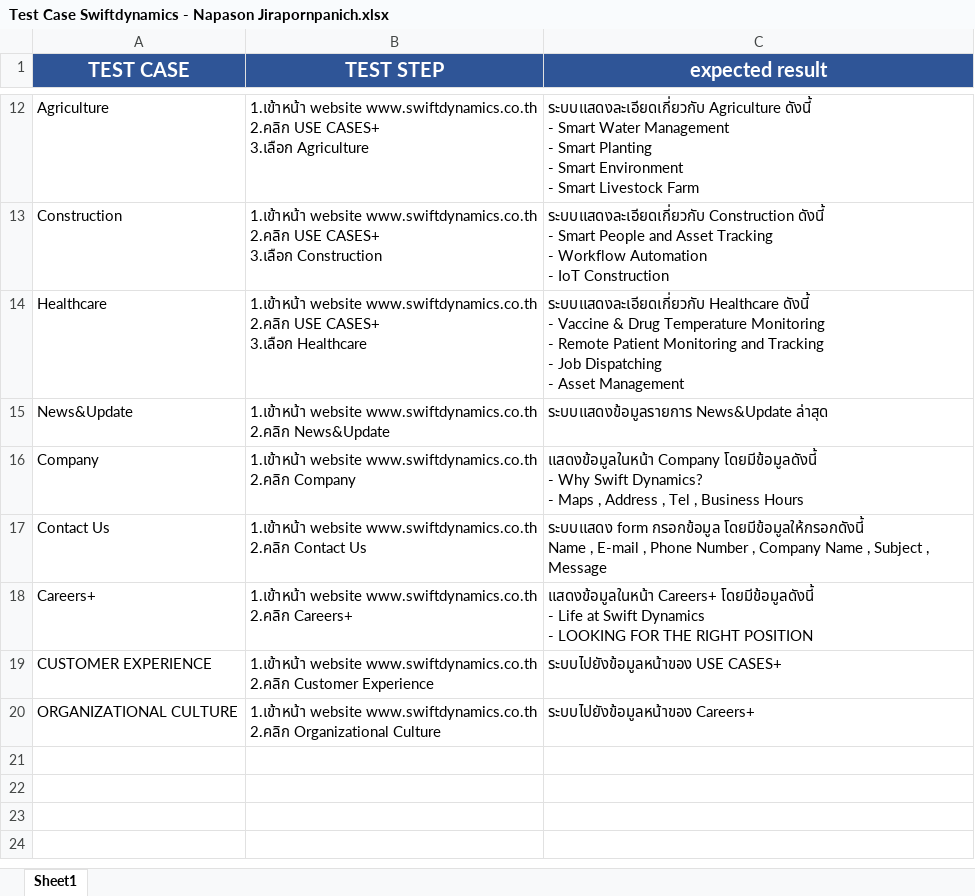
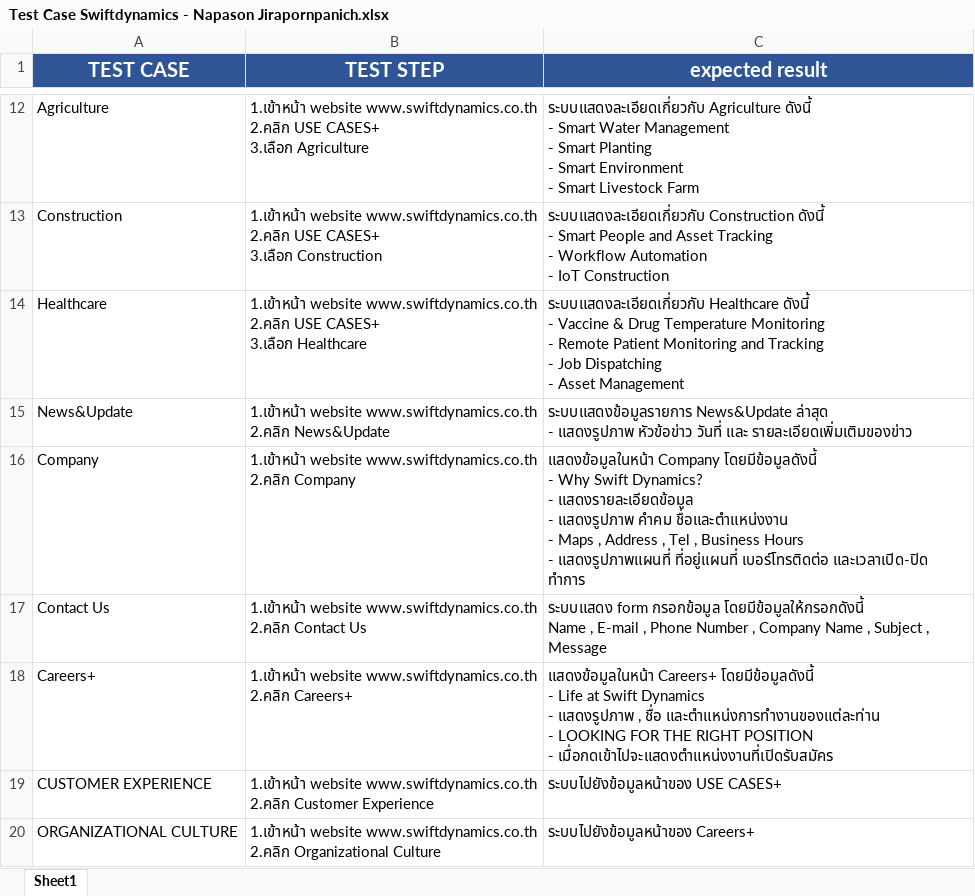
Before and after one commit to teumdaa/test_swiftdynamics, an Excel workbook: Test Case Swiftdynamics - Napason Jirapornpanich.xlsx, sheet Sheet1, drawn as a sheet; only a part is shown, gaps mark what is left out; values as stored, in another font and other column widths than the file's, no borders; ↵ is a line break in a cell; the diff names each change by its address in the sheet, - before the commit and + after, or states it on an @@ line.

```diff
--- a/Test Case Swiftdynamics - Napason Jirapornpanich.xlsx (sheet Sheet1)
+++ b/Test Case Swiftdynamics - Napason Jirapornpanich.xlsx (sheet Sheet1)
-C15 (expected result): …News&Update ล่าสุด
+C15 (expected result): …News&Update ล่าสุด ↵ - แสดงรูปภาพ หัวข้อข่าว วันที่ และ รายละเอียดเพิ่มเติมของข่าว
-C16 (expected result): …Dynamics? ↵ - Maps , Address , Tel , Business Hours
+C16 (expected result): …Dynamics? ↵ - แสดงรายละเอียดข้อมูล ↵ - แสดงรูปภาพ คำคม ชื่อและตำแหน่งงาน ↵ - Maps , Address , Tel , Business Hours ↵ - แสดงรูปภาพแผนที่ ที่อยู่แผนที่ เบอร์โทรติดต่อ และเวลาเปิด-ปิด ทำการ
-C18 (expected result): …Dynamics ↵ - LOOKING FOR THE RIGHT POSITION
+C18 (expected result): …Dynamics ↵ - แสดงรูปภาพ , ชื่อ และตำแหน่งการทำงานของแต่ละท่าน ↵ - LOOKING FOR THE RIGHT POSITION ↵ - เมื่อกดเข้าไปจะแสดงตำแหน่งงานที่เปิดรับสมัคร
```
Also changed, not shown: 1 other file.
